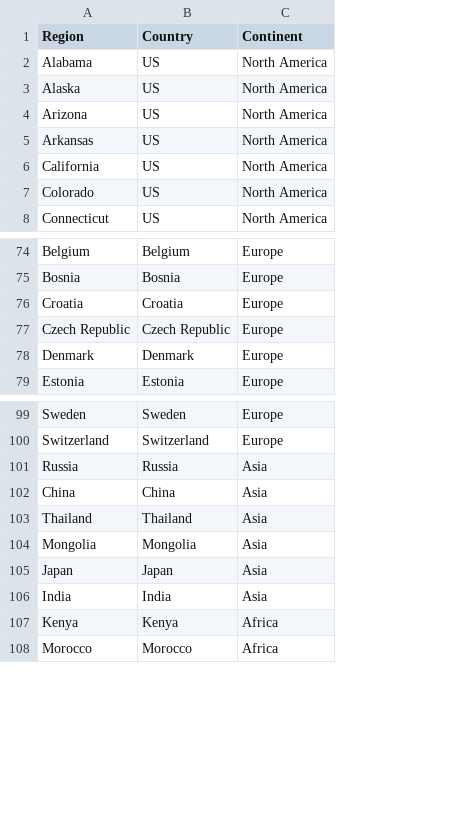
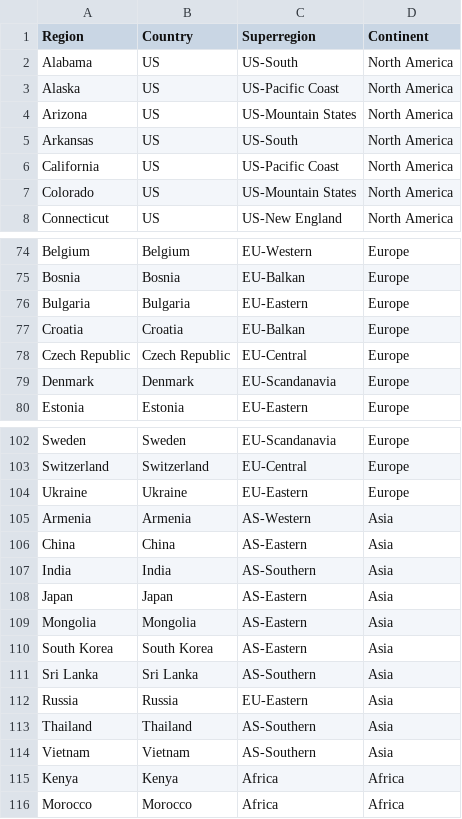
Before and after one commit to anzelpwj/Beer_server, a CSV file: Regions.csv, drawn as a sheet; only a part is shown, gaps mark what is left out; the diff covers the shown part only; the diff names each change by its address in the sheet, - before the commit and + after, or states it on an @@ line.

```diff
--- a/Regions.csv
+++ b/Regions.csv
+column C (Superregion), rows 2-8: US-South | US-Pacific Coast | US-Mountain States | US-South | US-Pacific Coast | US-Mountain States | US-New England; rows 74-75: EU-Western | EU-Balkan; rows 77-80: EU-Balkan | EU-Central | EU-Scandanavia | EU-Eastern; rows 102-103: EU-Scandanavia | EU-Central; rows 112-113: EU-Eastern | AS-Southern; rows 115-116: Africa | Africa
+row 76: Bulgaria | Bulgaria | EU-Eastern | Europe
+row 104: Ukraine | Ukraine | EU-Eastern | Europe
+row 105: Armenia | Armenia | AS-Western | Asia
@@ row 102 moved to row 106: China @@
@@ row 106 moved to row 107: India @@
@@ row 105 moved to row 108: Japan @@
@@ row 104 moved to row 109: Mongolia @@
+row 110: South Korea | South Korea | AS-Eastern | Asia
+row 111: Sri Lanka | Sri Lanka | AS-Southern | Asia
+row 114: Vietnam | Vietnam | AS-Southern | Asia
```
Also changed, not shown: 2 added rows and 2 edited cells elsewhere in this file, Beer_taxonomy.csv, Brands.csv, 2 other files.
